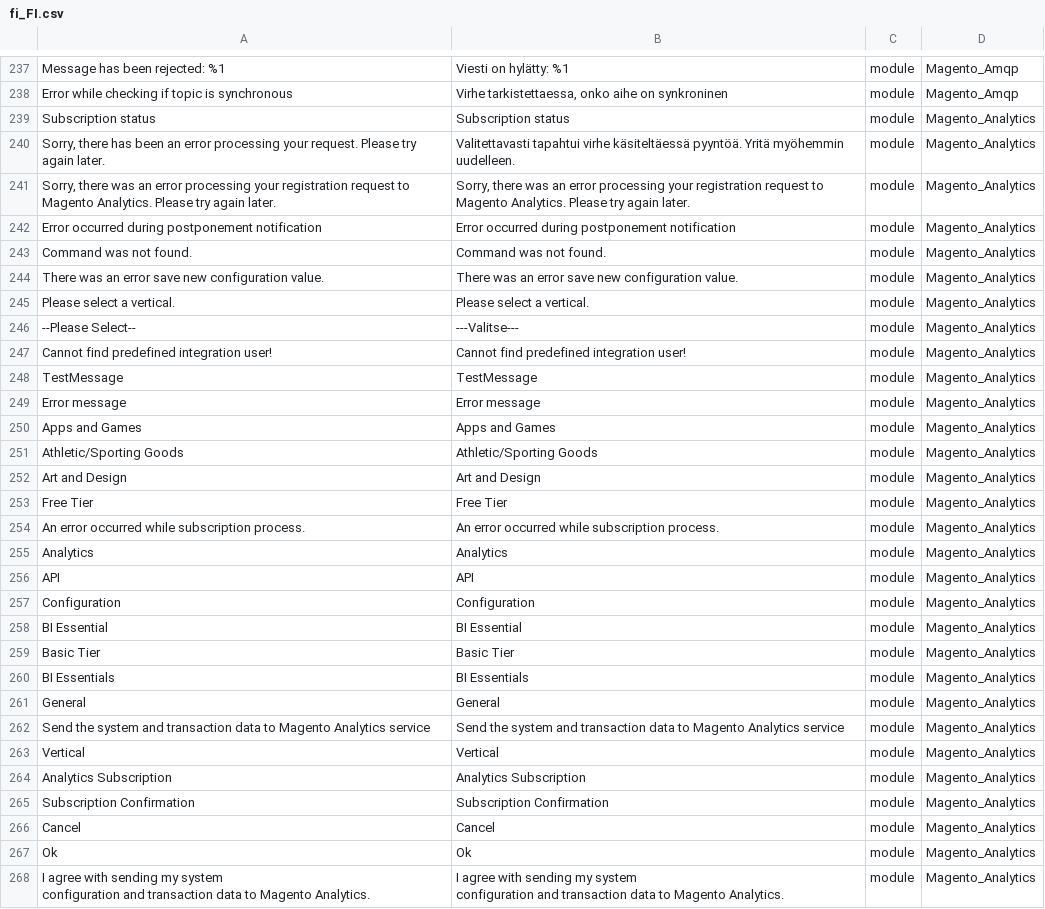
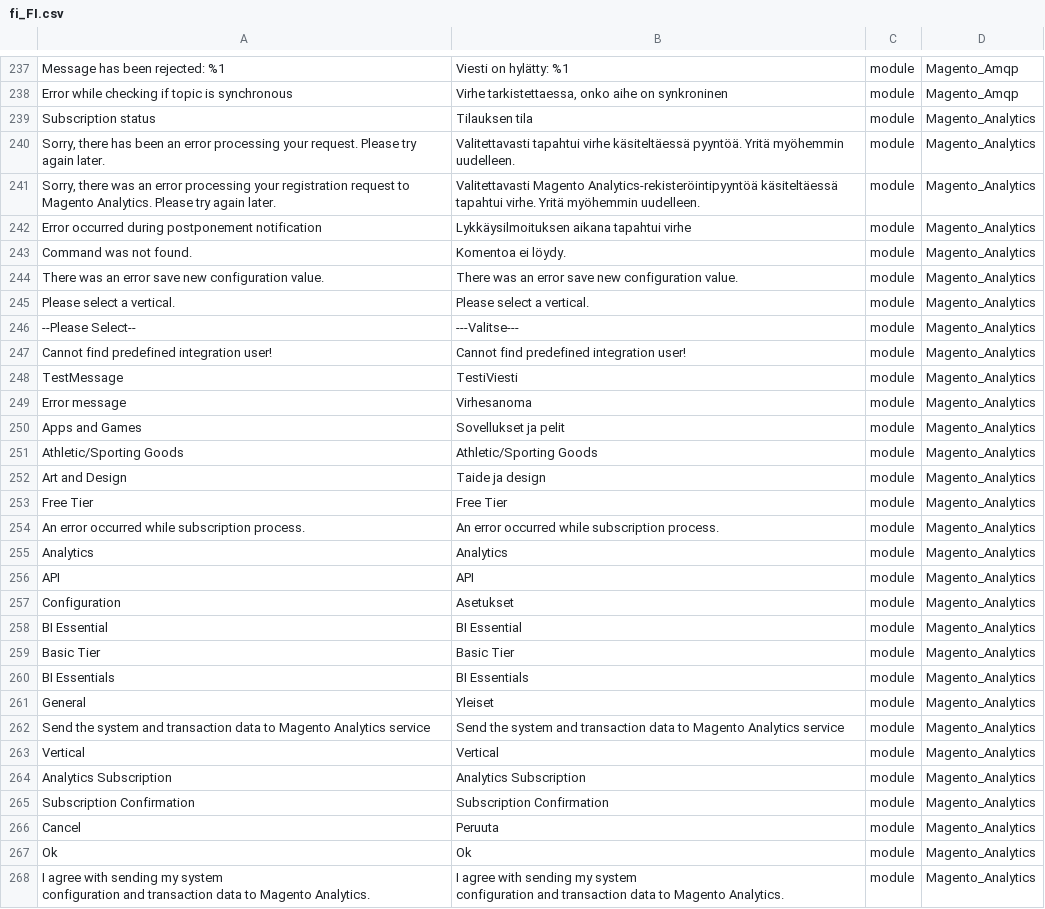
Before and after one commit to mageplaza/magento-2-finnish-language-pack, a CSV file: fi_FI.csv, drawn as a sheet; only a part is shown, gaps mark what is left out; the diff covers the shown part only; the diff names each change by its address in the sheet, - before the commit and + after, or states it on an @@ line.

Commit message:
Update

```diff
--- a/fi_FI.csv
+++ b/fi_FI.csv
-B239: Subscription status
+B239: Tilauksen tila
-B241: Sorry, there was an error processing your registration request to Magento Analytics. Please try again later.
+B241: Valitettavasti Magento Analytics-rekisteröintipyyntöä käsiteltäessä tapahtui virhe. Yritä myöhemmin uudelleen.
-B242: Error occurred during postponement notification
+B242: Lykkäysilmoituksen aikana tapahtui virhe
-B243: Command was not found.
+B243: Komentoa ei löydy.
-B248: TestMessage
+B248: TestiViesti
-B249: Error message
+B249: Virhesanoma
-B250: Apps and Games
+B250: Sovellukset ja pelit
-B252: Art and Design
+B252: Taide ja design
-B257: Configuration
+B257: Asetukset
-B261: General
+B261: Yleiset
-B266: Cancel
+B266: Peruuta
```
Also changed, not shown: 1 added row and 58 edited cells elsewhere in this file.
